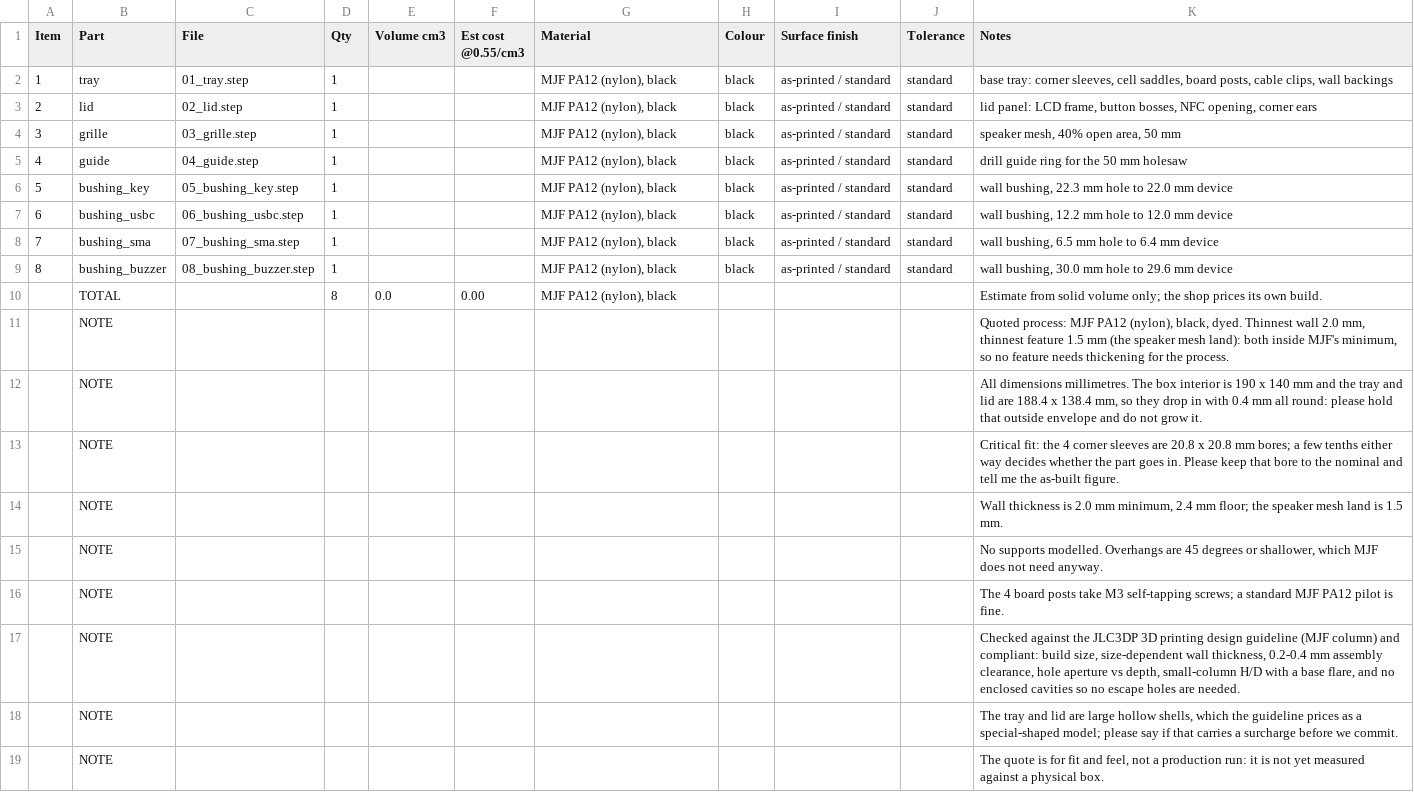
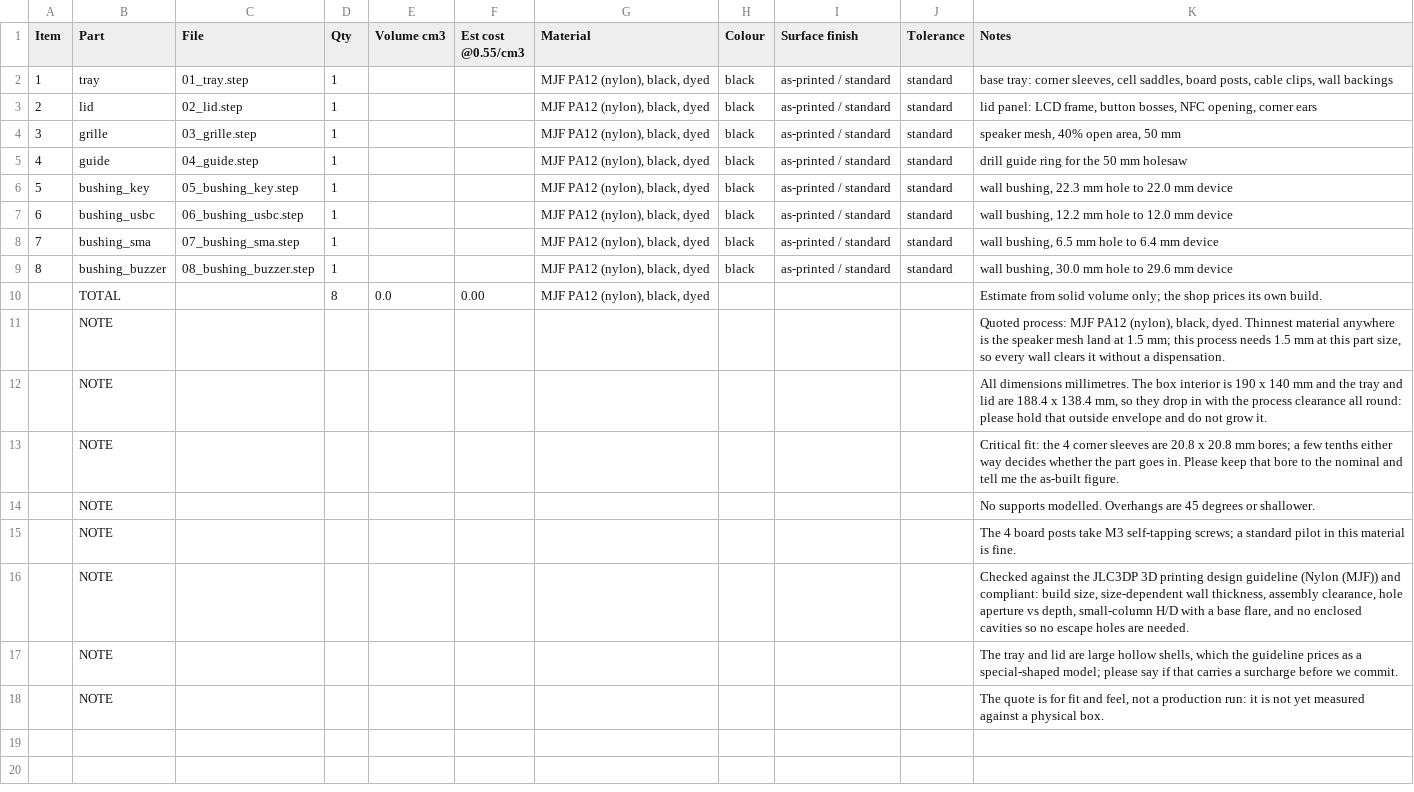
Before and after one commit to kkrzysztofik/ASG_AirsoftCounter, a CSV file: hardware/mech/fab/jlc3dp_quote_2026-10-02_mjf_step.csv, drawn as a sheet.

```diff
--- a/hardware/mech/fab/jlc3dp_quote_2026-10-02_mjf_step.csv
+++ b/hardware/mech/fab/jlc3dp_quote_2026-10-02_mjf_step.csv
@@ -1,18 +1,17 @@
 Item,Part,File,Qty,Volume cm3,Est cost @0.55/cm3,Material,Colour,Surface finish,Tolerance,Notes
-1,tray,01_tray.step,1,,,"MJF PA12 (nylon), black",black,as-printed / standard,standard,"base tray: corner sleeves, cell saddles, board posts, cable clips, wall backings"
-2,lid,02_lid.step,1,,,"MJF PA12 (nylon), black",black,as-printed / standard,standard,"lid panel: LCD frame, button bosses, NFC opening, corner ears"
-3,grille,03_grille.step,1,,,"MJF PA12 (nylon), black",black,as-printed / standard,standard,"speaker mesh, 40% open area, 50 mm"
-4,guide,04_guide.step,1,,,"MJF PA12 (nylon), black",black,as-printed / standard,standard,drill guide ring for the 50 mm holesaw
-5,bushing_key,05_bushing_key.step,1,,,"MJF PA12 (nylon), black",black,as-printed / standard,standard,"wall bushing, 22.3 mm hole to 22.0 mm device"
-6,bushing_usbc,06_bushing_usbc.step,1,,,"MJF PA12 (nylon), black",black,as-printed / standard,standard,"wall bushing, 12.2 mm hole to 12.0 mm device"
-7,bushing_sma,07_bushing_sma.step,1,,,"MJF PA12 (nylon), black",black,as-printed / standard,standard,"wall bushing, 6.5 mm hole to 6.4 mm device"
-8,bushing_buzzer,08_bushing_buzzer.step,1,,,"MJF PA12 (nylon), black",black,as-printed / standard,standard,"wall bushing, 30.0 mm hole to 29.6 mm device"
-,TOTAL,,8,0.0,0.00,"MJF PA12 (nylon), black",,,,Estimate from solid volume only; the shop prices its own build.
-,NOTE,,,,,,,,,"Quoted process: MJF PA12 (nylon), black, dyed. Thinnest wall 2.0 mm, thinnest feature 1.5 mm (the speaker mesh land): both inside MJF's minimum, so no feature needs thickening for the process."
-,NOTE,,,,,,,,,"All dimensions millimetres. The box interior is 190 x 140 mm and the tray and lid are 188.4 x 138.4 mm, so they drop in with 0.4 mm all round: please hold that outside envelope and do not grow it."
+1,tray,01_tray.step,1,,,"MJF PA12 (nylon), black, dyed",black,as-printed / standard,standard,"base tray: corner sleeves, cell saddles, board posts, cable clips, wall backings"
+2,lid,02_lid.step,1,,,"MJF PA12 (nylon), black, dyed",black,as-printed / standard,standard,"lid panel: LCD frame, button bosses, NFC opening, corner ears"
+3,grille,03_grille.step,1,,,"MJF PA12 (nylon), black, dyed",black,as-printed / standard,standard,"speaker mesh, 40% open area, 50 mm"
+4,guide,04_guide.step,1,,,"MJF PA12 (nylon), black, dyed",black,as-printed / standard,standard,drill guide ring for the 50 mm holesaw
+5,bushing_key,05_bushing_key.step,1,,,"MJF PA12 (nylon), black, dyed",black,as-printed / standard,standard,"wall bushing, 22.3 mm hole to 22.0 mm device"
+6,bushing_usbc,06_bushing_usbc.step,1,,,"MJF PA12 (nylon), black, dyed",black,as-printed / standard,standard,"wall bushing, 12.2 mm hole to 12.0 mm device"
+7,bushing_sma,07_bushing_sma.step,1,,,"MJF PA12 (nylon), black, dyed",black,as-printed / standard,standard,"wall bushing, 6.5 mm hole to 6.4 mm device"
+8,bushing_buzzer,08_bushing_buzzer.step,1,,,"MJF PA12 (nylon), black, dyed",black,as-printed / standard,standard,"wall bushing, 30.0 mm hole to 29.6 mm device"
+,TOTAL,,8,0.0,0.00,"MJF PA12 (nylon), black, dyed",,,,Estimate from solid volume only; the shop prices its own build.
+,NOTE,,,,,,,,,"Quoted process: MJF PA12 (nylon), black, dyed. Thinnest material anywhere is the speaker mesh land at 1.5 mm; this process needs 1.5 mm at this part size, so every wall clears it without a dispensation."
+,NOTE,,,,,,,,,"All dimensions millimetres. The box interior is 190 x 140 mm and the tray and lid are 188.4 x 138.4 mm, so they drop in with the process clearance all round: please hold that outside envelope and do not grow it."
 ,NOTE,,,,,,,,,Critical fit: the 4 corner sleeves are 20.8 x 20.8 mm bores; a few tenths either way decides whether the part goes in. Please keep that bore to the nominal and tell me the as-built figure.
-,NOTE,,,,,,,,,"Wall thickness is 2.0 mm minimum, 2.4 mm floor; the speaker mesh land is 1.5 mm."
-,NOTE,,,,,,,,,"No supports modelled. Overhangs are 45 degrees or shallower, which MJF does not need anyway."
-,NOTE,,,,,,,,,The 4 board posts take M3 self-tapping screws; a standard MJF PA12 pilot is fine.
-,NOTE,,,,,,,,,"Checked against the JLC3DP 3D printing design guideline (MJF column) and compliant: build size, size-dependent wall thickness, 0.2-0.4 mm assembly clearance, hole aperture vs depth, small-column H/D with a base flare, and no enclosed cavities so no escape holes are needed."
+,NOTE,,,,,,,,,No supports modelled. Overhangs are 45 degrees or shallower.
+,NOTE,,,,,,,,,The 4 board posts take M3 self-tapping screws; a standard pilot in this material is fine.
+,NOTE,,,,,,,,,"Checked against the JLC3DP 3D printing design guideline (Nylon (MJF)) and compliant: build size, size-dependent wall thickness, assembly clearance, hole aperture vs depth, small-column H/D with a base flare, and no enclosed cavities so no escape holes are needed."
 ,NOTE,,,,,,,,,"The tray and lid are large hollow shells, which the guideline prices as a special-shaped model; please say if that carries a surcharge before we commit."
```
Also changed, not shown: hardware/mech/fab/jlc3dp_quote_2026-10-02_fdm_step.csv, hardware/mech/fab/jlc3dp_quote_2026-10-02_fdm_stl.csv, 6 other files.
